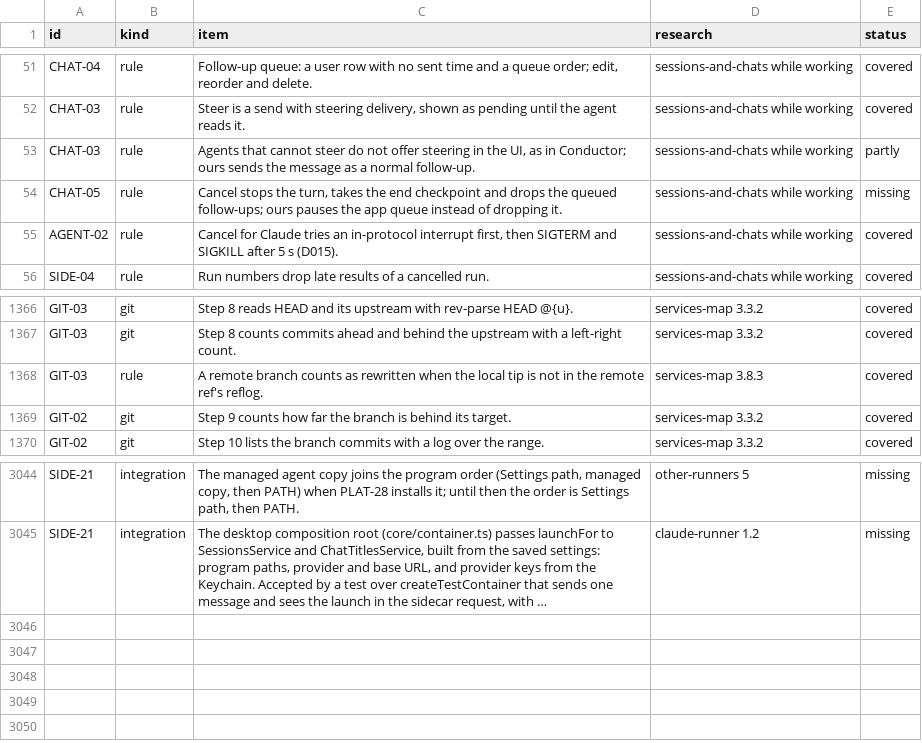
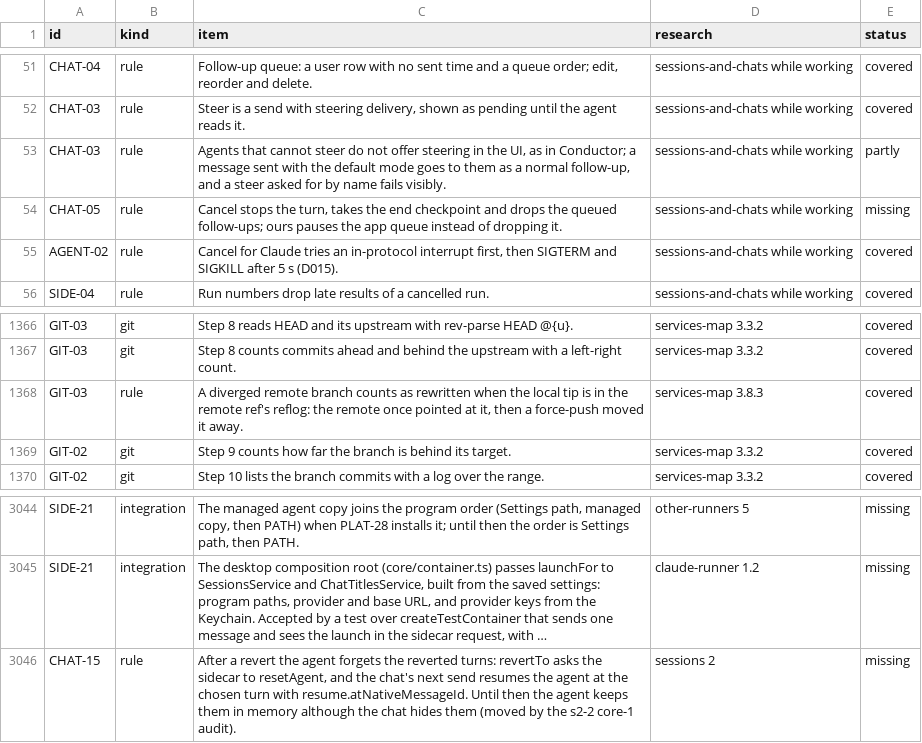
Before and after one commit to jahala/conducted, a TSV file: docs/plans/items/system.tsv, drawn as a sheet; only a part is shown, gaps mark what is left out; long unchanged cells end in …; the diff names each change by its address in the sheet, - before the commit and + after, or states it on an @@ line.

```diff
--- a/docs/plans/items/system.tsv
+++ b/docs/plans/items/system.tsv
-C53 (item): …in Conductor; ours sends the message as a normal follow-up.
+C53 (item): …in Conductor; a message sent with the default mode goes to them as a normal follow-up, and a steer asked for by name fails visibly.
-C1368 (item): A remote branch counts as rewritten when the local tip is not in the remote ref's reflog.
+C1368 (item): A diverged remote branch counts as rewritten when the local tip is in the remote ref's reflog: the remote once pointed at it, then a force-push moved it away.
+row 3046: CHAT-15 | rule | After a revert the agent forgets the reverted turns: revertTo asks the sidecar to resetAgent, and the chat's next send resumes the agent at the chosen turn with resume.atNativeMessageId. Until then the agent keeps them in memory although the chat hides them (moved by the s2-2 core-1 audit). | sessions 2 | missing
```
Also changed, not shown: 26 other files.
